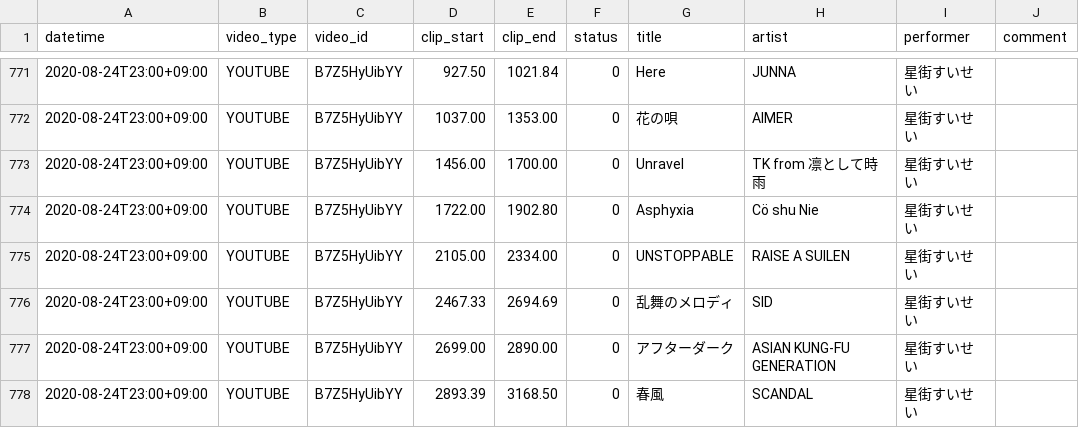
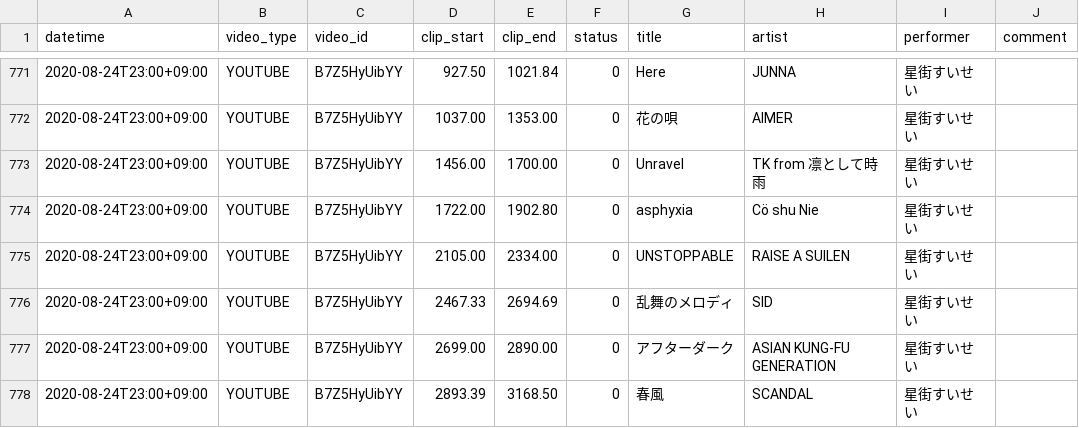
Before and after one commit to suisei-cn/suisei-music, a CSV file: suisei-music.csv, drawn as a sheet; only a part is shown, gaps mark what is left out.

Commit message:
fix: "Asphyxia" -> "asphyxia" for consistency

```diff
--- a/suisei-music.csv
+++ b/suisei-music.csv
@@ -773,3 +773,3 @@ datetime,video_type,video_id,clip_start,clip_end,status,title,artist,performer,c
 2020-08-24T23:00+09:00,YOUTUBE,B7Z5HyUibYY,1456.00,1700.00,0,Unravel,TK from 凛として時雨,星街すいせい,
-2020-08-24T23:00+09:00,YOUTUBE,B7Z5HyUibYY,1722.00,1902.80,0,Asphyxia,Cö shu Nie,星街すいせい,
+2020-08-24T23:00+09:00,YOUTUBE,B7Z5HyUibYY,1722.00,1902.80,0,asphyxia,Cö shu Nie,星街すいせい,
 2020-08-24T23:00+09:00,YOUTUBE,B7Z5HyUibYY,2105.00,2334.00,0,UNSTOPPABLE,RAISE A SUILEN,星街すいせい,
```
